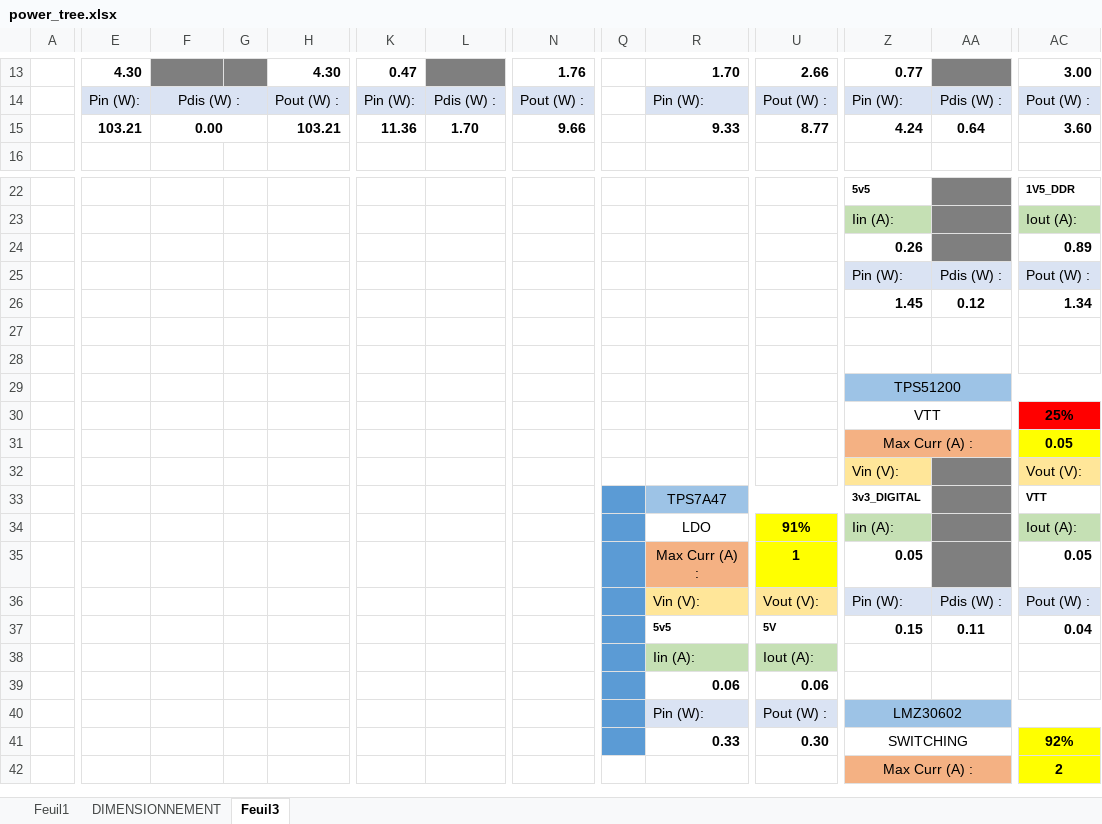
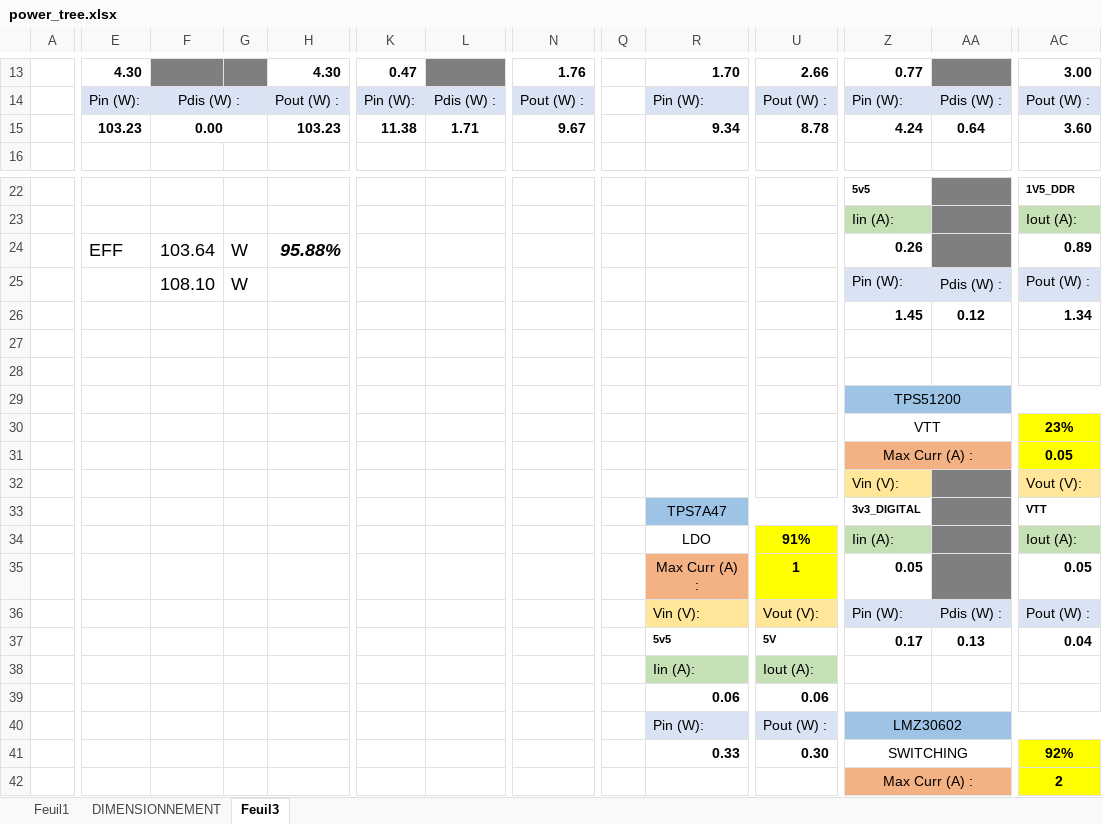
Before and after one commit to SuperVolatileMemory/S7_electronique_avance, an Excel workbook: 03_CONCEPTION_NOTES/power_tree.xlsx, sheet Feuil3, drawn as a sheet; only a part is shown, gaps mark what is left out; values as stored, in another font and other column widths than the file's, no borders; charts and pictures not drawn; the diff covers the shown part only; the diff names each change by its address in the sheet, - before the commit and + after, or states it on an @@ line.

```diff
--- a/03_CONCEPTION_NOTES/power_tree.xlsx (sheet Feuil3)
+++ b/03_CONCEPTION_NOTES/power_tree.xlsx (sheet Feuil3)
-E15: 103.21
+E15: 103.23
-H15: 103.21
+H15: 103.23
-K15: 11.36
+K15: 11.38
-L15: 1.70
+L15: 1.71
-N15: 9.66
+N15: 9.67
-R15: 9.33
+R15: 9.34
-U15: 8.77
+U15: 8.78
-E24: (empty)
+E24: EFF
-F24: (empty)
+F24: 103.64
-G24:G25: (empty)
+G24:G25: W
-H24: (empty)
+H24: 95.88%
-F25: (empty)
+F25: 108.10
-AC30: 25%
+AC30: 23%
-AC30 fill: #FF0000
+AC30 fill: #FFFF00
-Q33:Q41 fill: #5B9BD5
+Q33:Q41 fill: none
-Z37: 0.15
+Z37: 0.17
-AA37: 0.11
+AA37: 0.13
```
Also changed, not shown: cell formats elsewhere in this sheet, 8 other files.
